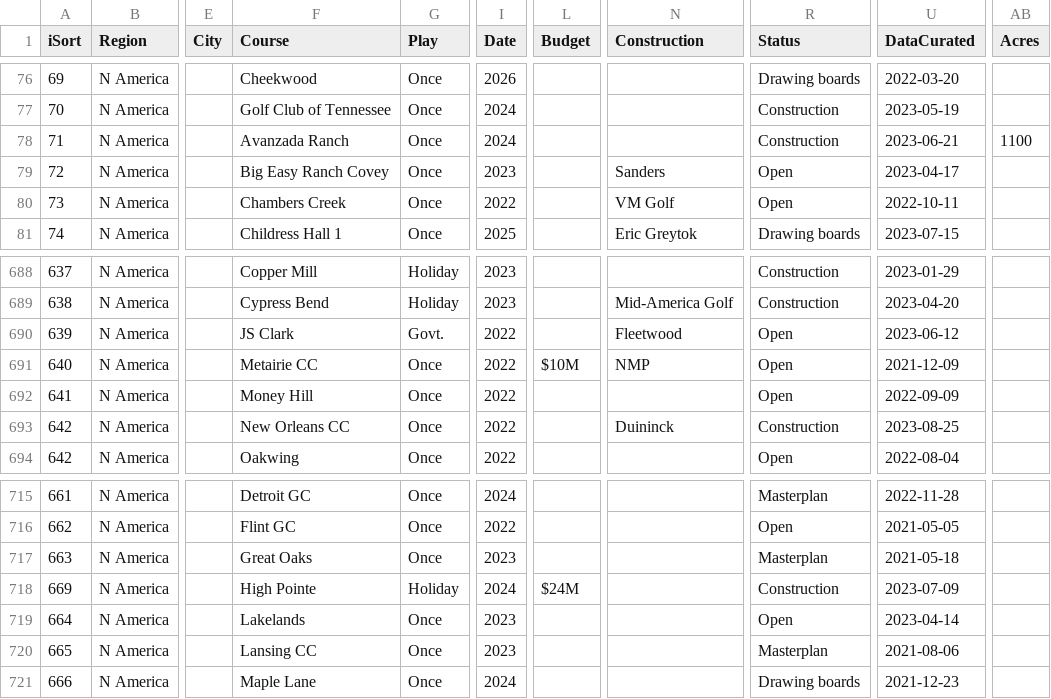
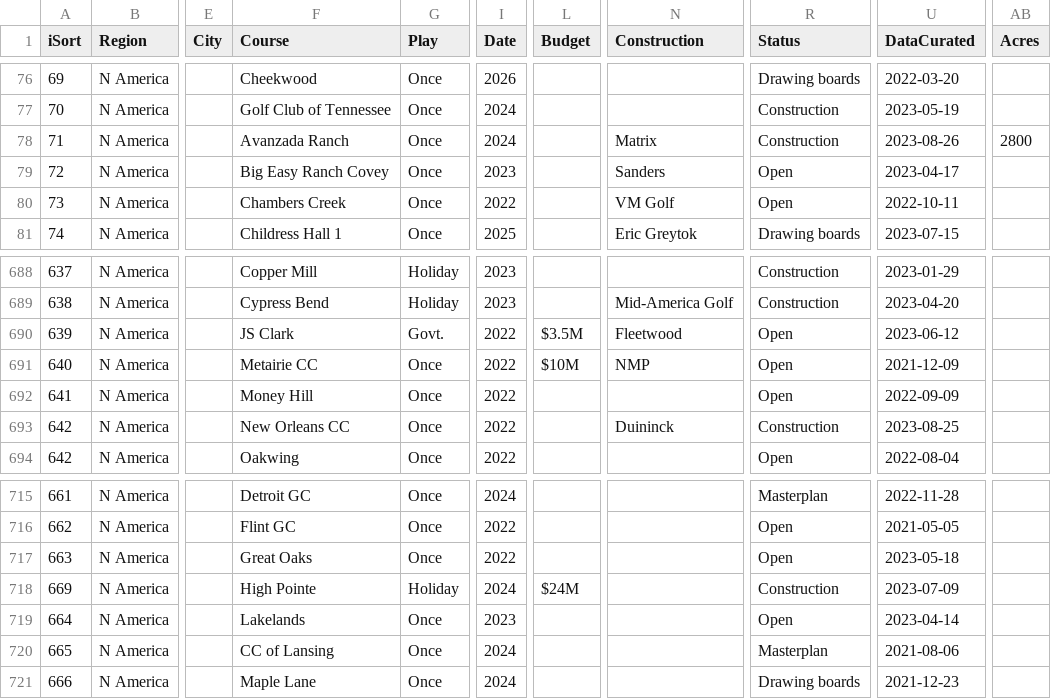
Before and after one commit to stennety/mywebsite, a CSV file: _data/allGolf.csv, drawn as a sheet; only a part is shown, gaps mark what is left out; the diff covers the shown part only; the diff names each change by its address in the sheet, - before the commit and + after, or states it on an @@ line.

```diff
--- a/_data/allGolf.csv
+++ b/_data/allGolf.csv
-N78 (Construction): (empty)
+N78 (Construction): Matrix
-U78 (DataCurated): 2023-06-21
+U78 (DataCurated): 2023-08-26
-AB78 (Acres): 1100
+AB78 (Acres): 2800
-L690 (Budget): (empty)
+L690 (Budget): $3.5M
-I717 (Date): 2023
+I717 (Date): 2022
-R717 (Status): Masterplan
+R717 (Status): Open
-U717 (DataCurated): 2021-05-18
+U717 (DataCurated): 2023-05-18
-F720 (Course): Lansing CC
+F720 (Course): CC of Lansing
-I720 (Date): 2023
+I720 (Date): 2024
```
Also changed, not shown: 2 added rows, 1 removed row and 27 edited cells elsewhere in this file.
